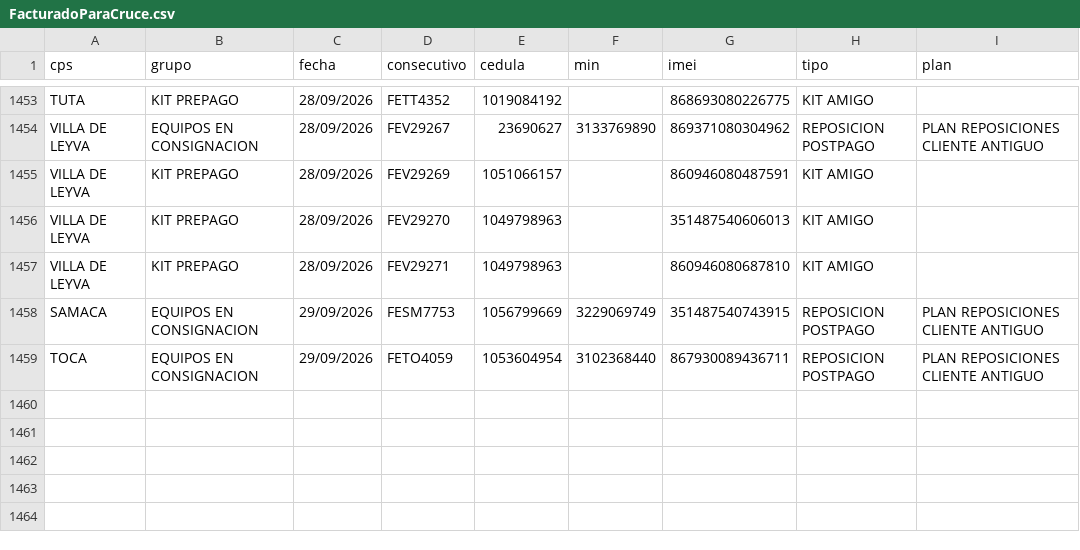
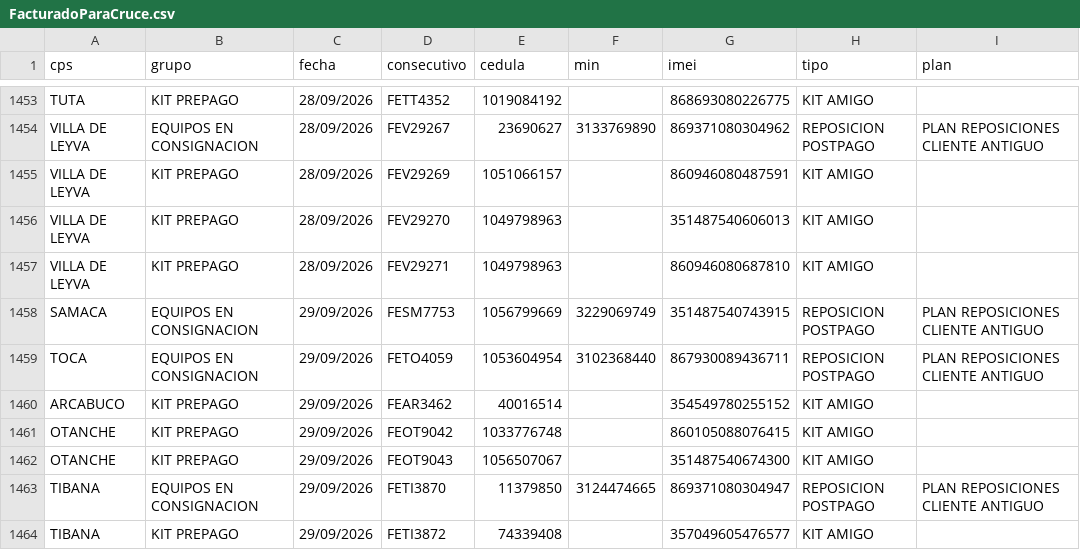
Before and after one commit to lubernu/prueba, a CSV file: FacturadoParaCruce.csv, drawn as a sheet; only a part is shown, gaps mark what is left out; the diff names each change by its address in the sheet, - before the commit and + after, or states it on an @@ line.

Commit message:
Actualización automática: FacturadoParaCruce.csv

```diff
--- a/FacturadoParaCruce.csv
+++ b/FacturadoParaCruce.csv
+row 1460: ARCABUCO | KIT PREPAGO | 29/09/2026 | FEAR3462 | 40016514 |  | 354549780255152 | KIT AMIGO
+row 1461: OTANCHE | KIT PREPAGO | 29/09/2026 | FEOT9042 | 1033776748 |  | 860105088076415 | KIT AMIGO
+row 1462: OTANCHE | KIT PREPAGO | 29/09/2026 | FEOT9043 | 1056507067 |  | 351487540674300 | KIT AMIGO
+row 1463: TIBANA | EQUIPOS EN CONSIGNACION | 29/09/2026 | FETI3870 | 11379850 | 3124474665 | 869371080304947 | REPOSICION POSTPAGO | PLAN REPOSICIONES CLIENTE ANTIGUO
+row 1464: TIBANA | KIT PREPAGO | 29/09/2026 | FETI3872 | 74339408 |  | 357049605476577 | KIT AMIGO
```
